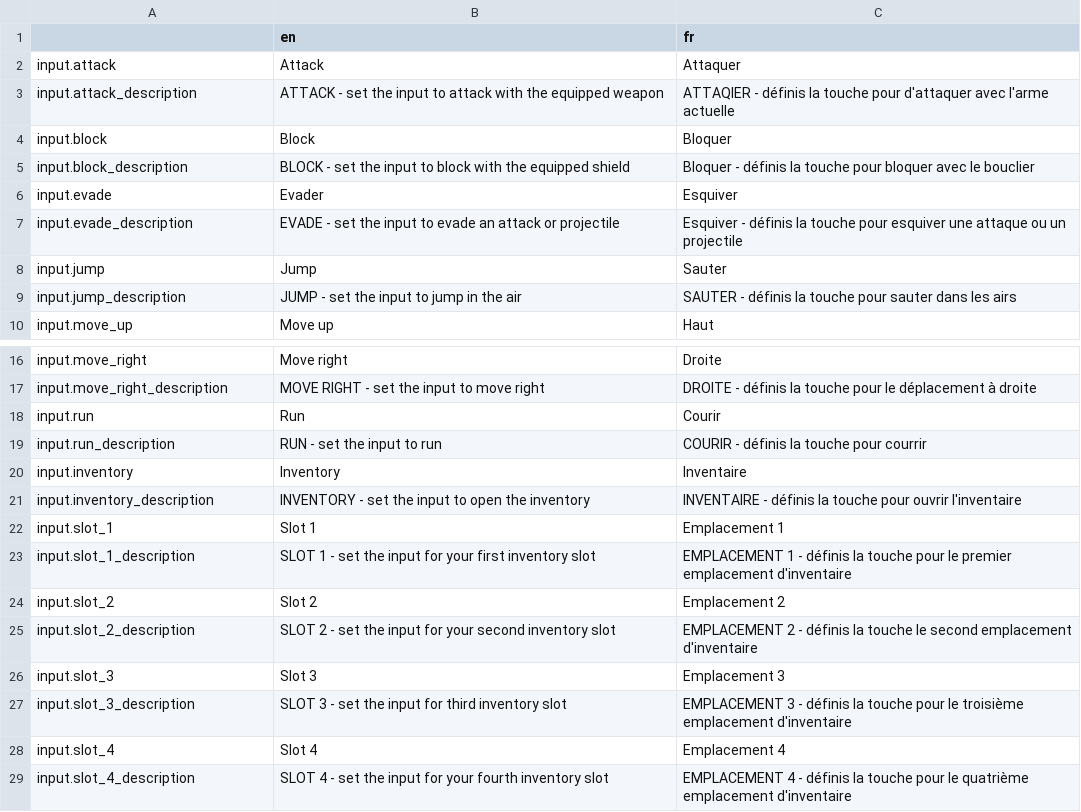
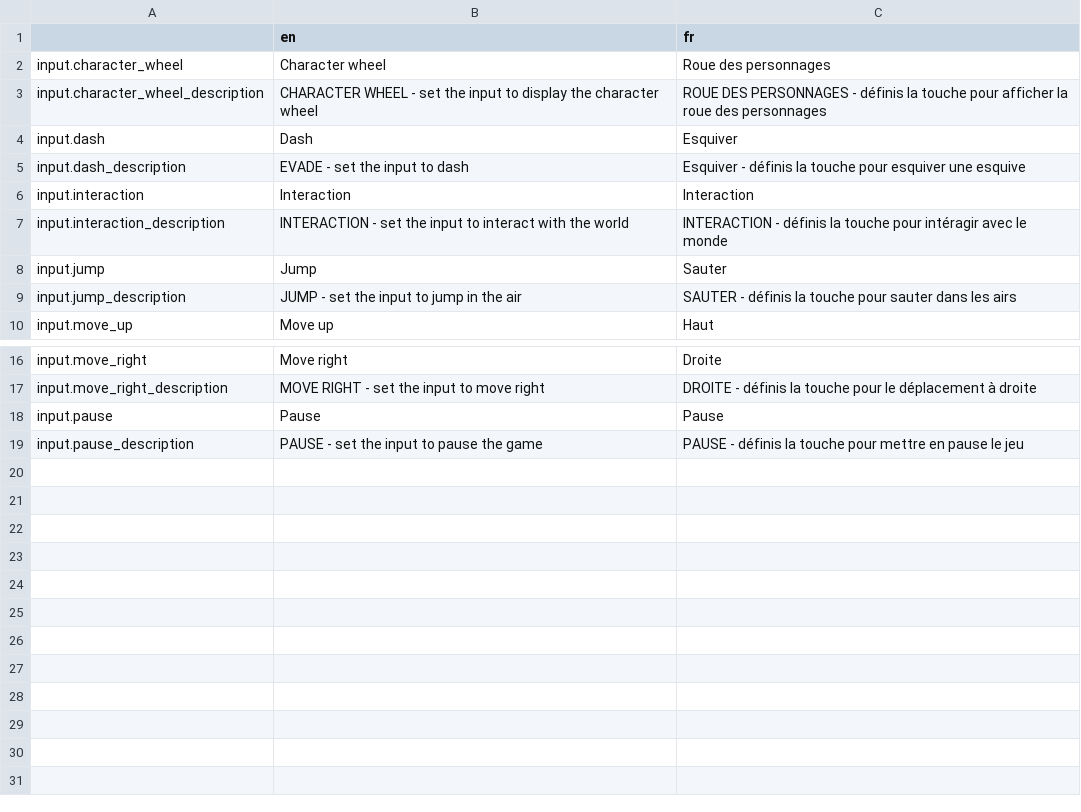
Before and after one commit to Levrault/margot-beatrice-adventure, a CSV file: i18n/input.csv, drawn as a sheet; only a part is shown, gaps mark what is left out; removed rows and columns are numbered as before the commit, all else as after; the diff names each change by its address in the sheet, - before the commit and + after, or states it on an @@ line.

```diff
--- a/i18n/input.csv
+++ b/i18n/input.csv
-row 2: input.attack | Attack | Attaquer
-row 3: input.attack_description | ATTACK - set the input to attack with the equipped weapon | ATTAQIER - définis la touche pour d'attaquer avec l'arme actuelle
-row 4: input.block | Block | Bloquer
-row 5: input.block_description | BLOCK - set the input to block with the equipped shield | Bloquer - définis la touche pour bloquer avec le bouclier
-row 6: input.evade | Evader | Esquiver
-row 7: input.evade_description | EVADE - set the input to evade an attack or projectile | Esquiver - définis la touche pour esquiver une attaque ou un projectile
+row 2: input.character_wheel | Character wheel | Roue des personnages
+row 3: input.character_wheel_description | CHARACTER WHEEL - set the input to display the character wheel | ROUE DES PERSONNAGES - définis la touche pour afficher la roue des personnages
+row 4: input.dash | Dash | Esquiver
+row 5: input.dash_description | EVADE - set the input to dash | Esquiver - définis la touche pour esquiver une esquive
+row 6: input.interaction | Interaction | Interaction
+row 7: input.interaction_description | INTERACTION - set the input to interact with the world | INTERACTION - définis la touche pour intéragir avec le monde
-row 18: input.run | Run | Courir
-row 19: input.run_description | RUN - set the input to run | COURIR - définis la touche pour courrir
-row 20: input.inventory | Inventory | Inventaire
-row 21: input.inventory_description | INVENTORY - set the input to open the inventory | INVENTAIRE - définis la touche pour ouvrir l'inventaire
-row 22: input.slot_1 | Slot 1 | Emplacement 1
-row 23: input.slot_1_description | SLOT 1 - set the input for your first inventory slot | EMPLACEMENT 1 - définis la touche pour le premier emplacement d'inventaire
-row 24: input.slot_2 | Slot 2 | Emplacement 2
-row 25: input.slot_2_description | SLOT 2 - set the input for your second inventory slot | EMPLACEMENT 2 - définis la touche le second emplacement d'inventaire
-row 26: input.slot_3 | Slot 3 | Emplacement 3
-row 27: input.slot_3_description | SLOT 3 - set the input for third inventory slot | EMPLACEMENT 3 - définis la touche pour le troisième emplacement d'inventaire
-row 28: input.slot_4 | Slot 4 | Emplacement 4
-row 29: input.slot_4_description | SLOT 4 - set the input for your fourth inventory slot | EMPLACEMENT 4 - définis la touche pour le quatrième emplacement d'inventaire
+row 18: input.pause | Pause | Pause
+row 19: input.pause_description | PAUSE - set the input to pause the game | PAUSE - définis la touche pour mettre en pause le jeu
```
Also changed, not shown: 10 other files.
